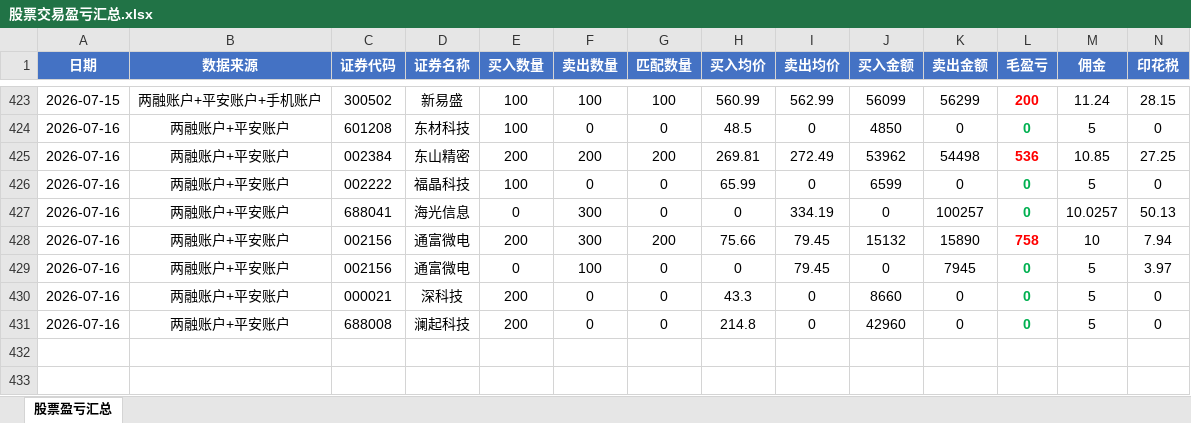
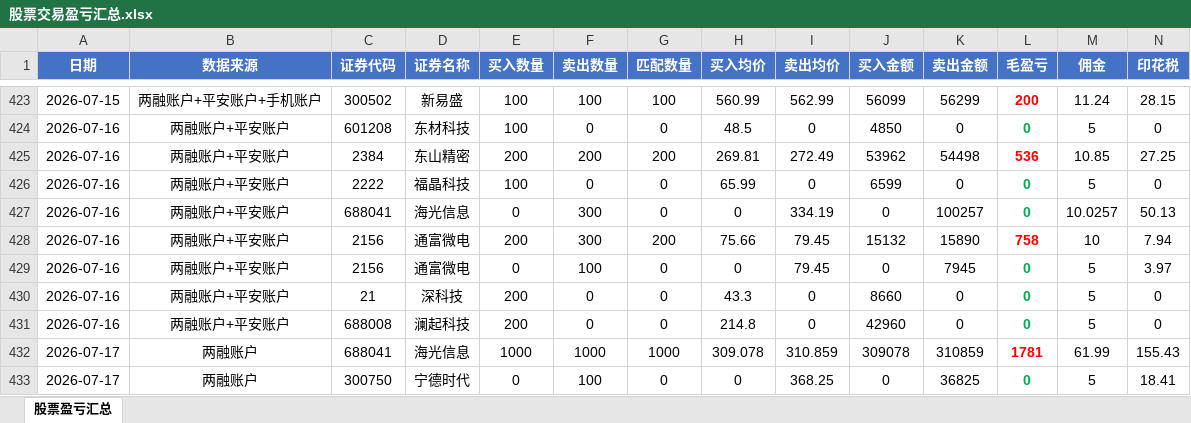
Before and after one commit to ooojedyooo/short-term-trading, an Excel workbook: 股票交易盈亏汇总.xlsx, sheet 股票盈亏汇总, drawn as a sheet; only a part is shown, gaps mark what is left out; values as stored, in another font and other column widths than the file's, no borders; rows hold the shown columns only; the diff names each change by its address in the sheet, - before the commit and + after, or states it on an @@ line.

```diff
--- a/股票交易盈亏汇总.xlsx (sheet 股票盈亏汇总)
+++ b/股票交易盈亏汇总.xlsx (sheet 股票盈亏汇总)
-C425 (证券代码): 002384
+C425 (证券代码): 2384
-C426 (证券代码): 002222
+C426 (证券代码): 2222
-C428:C429 (证券代码): 002156
+C428:C429 (证券代码): 2156
-C430 (证券代码): 000021
+C430 (证券代码): 21
+row 432: 2026-07-17 | 两融账户 | 688041 | 海光信息 | 1000 | 1000 | 1000 | 309.078 | 310.859 | 309078 | 310859 | 1781 | 61.99 | 155.43
+row 433: 2026-07-17 | 两融账户 | 300750 | 宁德时代 | 0 | 100 | 0 | 0 | 368.25 | 0 | 36825 | 0 | 5 | 18.41
```
Also changed, not shown: reports/剩余持仓_2026-07.xlsx, reports/剩余持仓_2026年度.xlsx, 5 other files.
